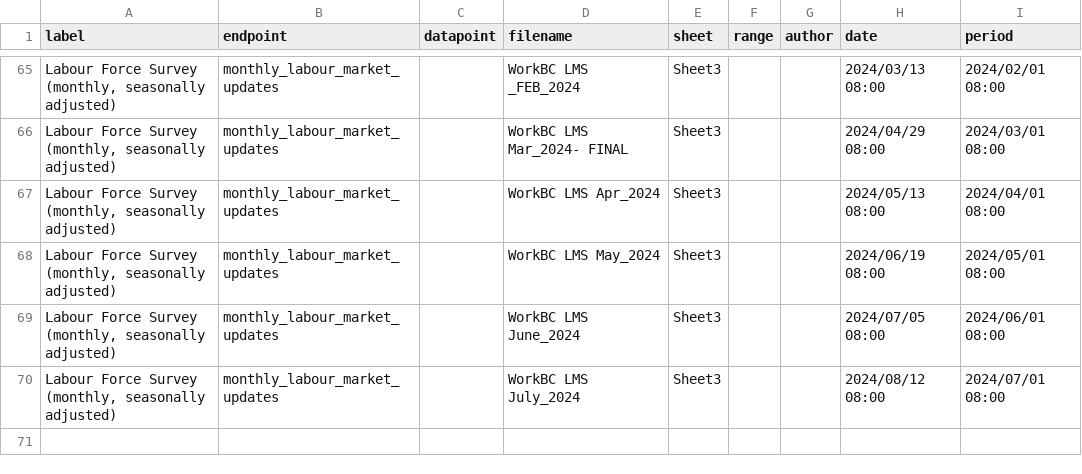
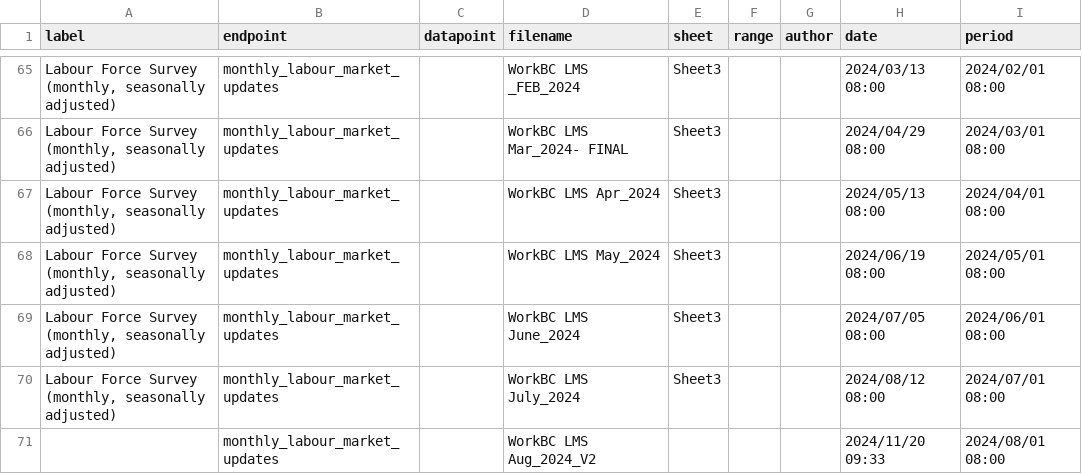
Before and after one commit to bcgov/workbc-ssot, a CSV file: migration/load/sources.csv, drawn as a sheet; only a part is shown, gaps mark what is left out.

Commit message:
[AUTO] WBCAMS-740
Files changed:
M	migration/load/sources.csv
A	migration/load/updates/monthly_labour_market_updates_2024_08.csv
M	ssot-full.sql
M	ssot-full.sql.gz

```diff
--- a/migration/load/sources.csv
+++ b/migration/load/sources.csv
@@ -70 +70,2 @@
 "Labour Force Survey (monthly, seasonally adjusted)","monthly_labour_market_updates",,"WorkBC LMS July_2024","Sheet3",,,"2024/08/12 08:00","2024/07/01 08:00"
+,"monthly_labour_market_updates",,"WorkBC LMS Aug_2024_V2",,,,"2024/11/20 09:33","2024/08/01 08:00"
```
Also changed, not shown: 3 other files.
